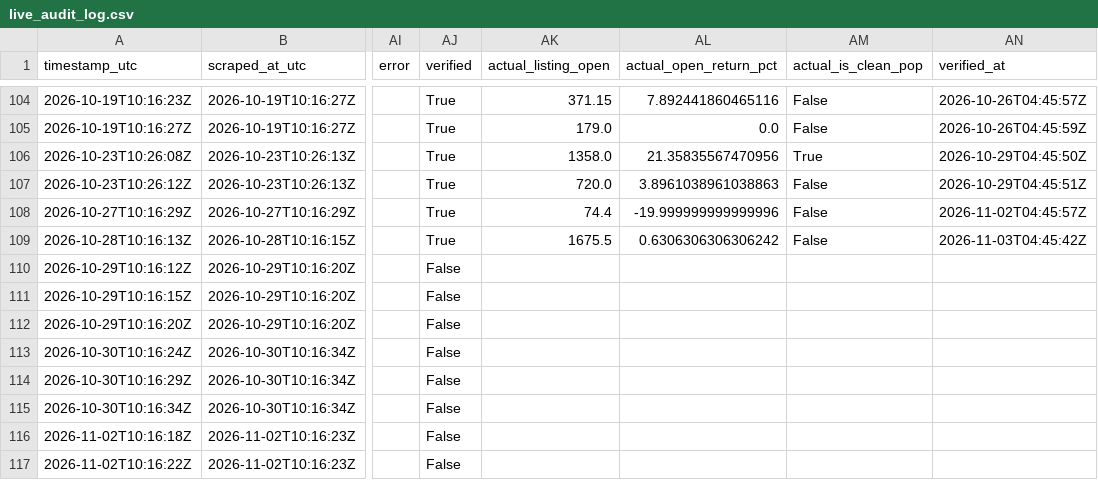
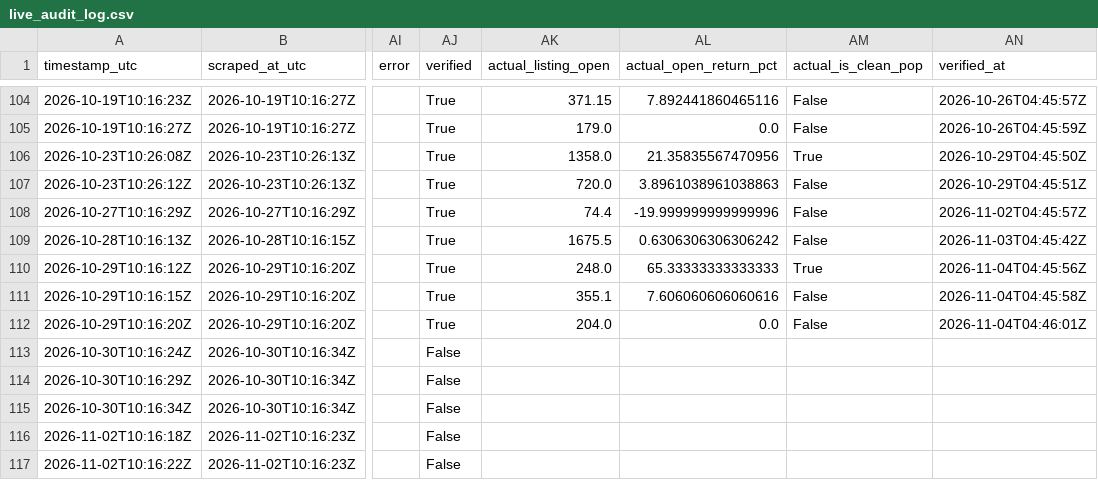
Before and after one commit to Vaibhav-162/money-monkey, a CSV file: data/live_audit_log.csv, drawn as a sheet; only a part is shown, gaps mark what is left out; the diff names each change by its address in the sheet, - before the commit and + after, or states it on an @@ line.

```diff
--- a/data/live_audit_log.csv
+++ b/data/live_audit_log.csv
-AJ110:AJ112 (verified): False
+AJ110:AJ112 (verified): True
-AK110 (actual_listing_open): (empty)
+AK110 (actual_listing_open): 248.0
-AL110 (actual_open_return_pct): (empty)
+AL110 (actual_open_return_pct): 65.33333333333333
-AM110 (actual_is_clean_pop): (empty)
+AM110 (actual_is_clean_pop): True
-AN110 (verified_at): (empty)
+AN110 (verified_at): 2026-11-04T04:45:56Z
-AK111 (actual_listing_open): (empty)
+AK111 (actual_listing_open): 355.1
-AL111 (actual_open_return_pct): (empty)
+AL111 (actual_open_return_pct): 7.606060606060616
-AM111:AM112 (actual_is_clean_pop): (empty)
+AM111:AM112 (actual_is_clean_pop): False
-AN111 (verified_at): (empty)
+AN111 (verified_at): 2026-11-04T04:45:58Z
-AK112 (actual_listing_open): (empty)
+AK112 (actual_listing_open): 204.0
-AL112 (actual_open_return_pct): (empty)
+AL112 (actual_open_return_pct): 0.0
-AN112 (verified_at): (empty)
+AN112 (verified_at): 2026-11-04T04:46:01Z
```
Also changed, not shown: 1 other file.
